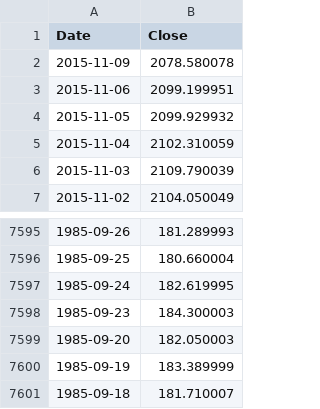
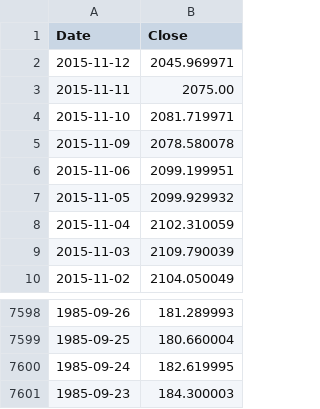
Before and after one commit to danbikle/app26r, a CSV file: public/csv/GSPC2.csv, drawn as a sheet; only a part is shown, gaps mark what is left out.

Commit message:
moreData

```diff
--- a/public/csv/GSPC2.csv
+++ b/public/csv/GSPC2.csv
@@ -1,2 +1,5 @@
 Date,Close
+2015-11-12,2045.969971
+2015-11-11,2075.00
+2015-11-10,2081.719971
 2015-11-09,2078.580078
@@ -7598,4 +7601 @@ Date,Close
 1985-09-23,184.300003
-1985-09-20,182.050003
-1985-09-19,183.389999
-1985-09-18,181.710007
```
Also changed, not shown: 1 other file.
